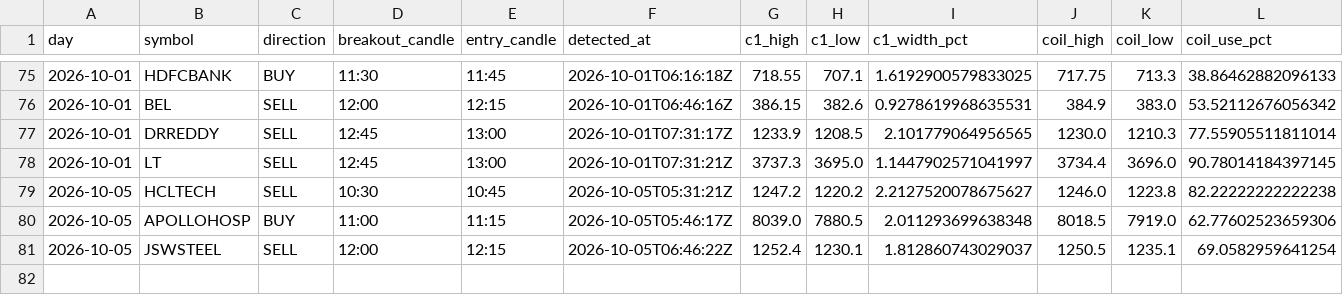
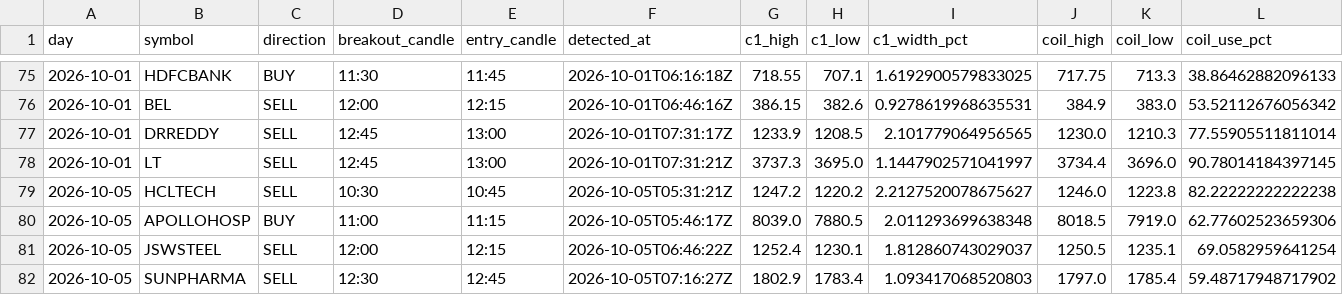
Before and after one commit to keval-mandalik-v2/trading-agent-V2, a CSV file: data/signals.csv, drawn as a sheet; only a part is shown, gaps mark what is left out; rows hold the shown columns only; the diff names each change by its address in the sheet, - before the commit and + after, or states it on an @@ line.

```diff
--- a/data/signals.csv
+++ b/data/signals.csv
+row 82: 2026-10-05 | SUNPHARMA | SELL | 12:30 | 12:45 | 2026-10-05T07:16:27Z | 1802.9 | 1783.4 | 1.093417068520803 | 1797.0 | 1785.4 | 59.48717948717902
```
Also changed, not shown: 1 other file.
